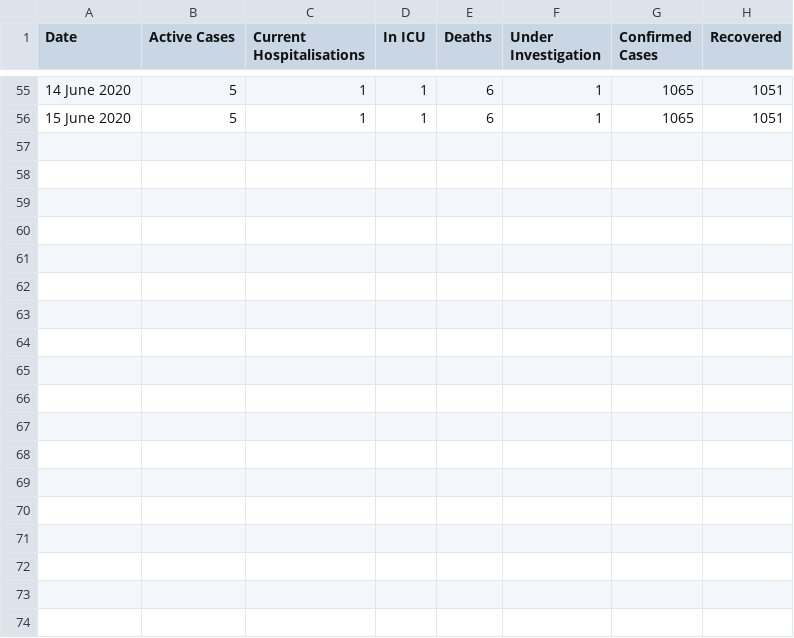
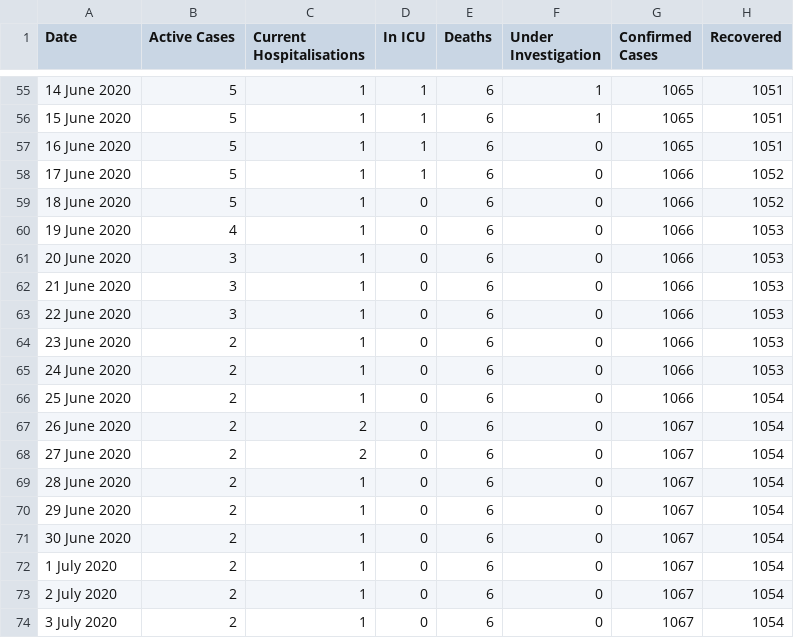
Before and after one commit to trent-waddington/covid19, a CSV file: stats.csv, drawn as a sheet; only a part is shown, gaps mark what is left out.

Commit message:
Well, it's the 4th of July here and the US is still on fire. All quiet locally. We're opening our state borders this month, calm before the storm?

```diff
--- a/stats.csv
+++ b/stats.csv
@@ -56 +56,19 @@
 15 June 2020, 5, 1, 1, 6, 1, 1065, 1051
+16 June 2020, 5, 1, 1, 6, 0, 1065, 1051
+17 June 2020, 5, 1, 1, 6, 0, 1066, 1052
+18 June 2020, 5, 1, 0, 6, 0, 1066, 1052
+19 June 2020, 4, 1, 0, 6, 0, 1066, 1053
+20 June 2020, 3, 1, 0, 6, 0, 1066, 1053
+21 June 2020, 3, 1, 0, 6, 0, 1066, 1053
+22 June 2020, 3, 1, 0, 6, 0, 1066, 1053
+23 June 2020, 2, 1, 0, 6, 0, 1066, 1053
+24 June 2020, 2, 1, 0, 6, 0, 1066, 1053
+25 June 2020, 2, 1, 0, 6, 0, 1066, 1054
+26 June 2020, 2, 2, 0, 6, 0, 1067, 1054
+27 June 2020, 2, 2, 0, 6, 0, 1067, 1054
+28 June 2020, 2, 1, 0, 6, 0, 1067, 1054
+29 June 2020, 2, 1, 0, 6, 0, 1067, 1054
+30 June 2020, 2, 1, 0, 6, 0, 1067, 1054
+1 July 2020, 2, 1, 0, 6, 0, 1067, 1054
+2 July 2020, 2, 1, 0, 6, 0, 1067, 1054
+3 July 2020, 2, 1, 0, 6, 0, 1067, 1054
```
Also changed, not shown: 55 other files.
